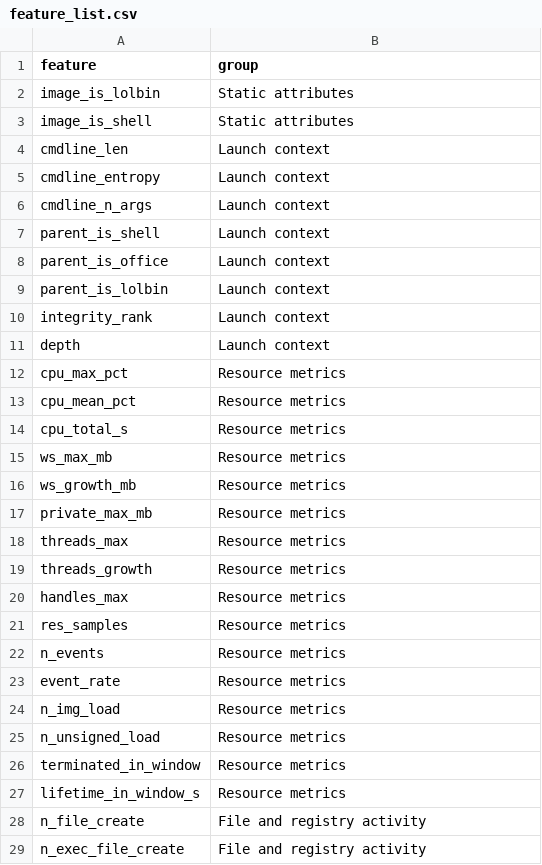
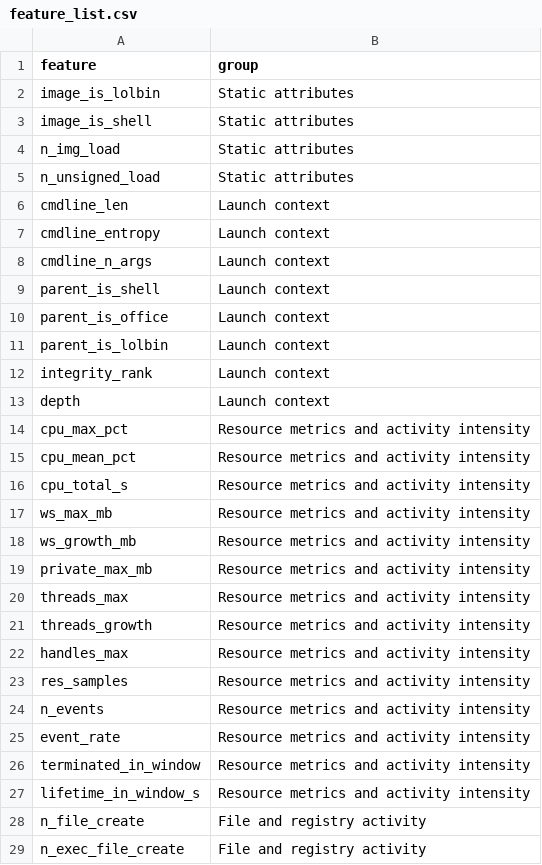
Before and after one commit to yevhenshcherbakofficial-rgb/Thesis, a CSV file: results/tables/feature_list.csv, drawn as a sheet; only a part is shown.

```diff
--- a/results/tables/feature_list.csv
+++ b/results/tables/feature_list.csv
@@ -3,2 +3,4 @@ image_is_lolbin,Static attributes
 image_is_shell,Static attributes
+n_img_load,Static attributes
+n_unsigned_load,Static attributes
 cmdline_len,Launch context
@@ -11,18 +13,16 @@ integrity_rank,Launch context
 depth,Launch context
-cpu_max_pct,Resource metrics
-cpu_mean_pct,Resource metrics
-cpu_total_s,Resource metrics
-ws_max_mb,Resource metrics
-ws_growth_mb,Resource metrics
-private_max_mb,Resource metrics
-threads_max,Resource metrics
-threads_growth,Resource metrics
-handles_max,Resource metrics
-res_samples,Resource metrics
-n_events,Resource metrics
-event_rate,Resource metrics
-n_img_load,Resource metrics
-n_unsigned_load,Resource metrics
-terminated_in_window,Resource metrics
-lifetime_in_window_s,Resource metrics
+cpu_max_pct,Resource metrics and activity intensity
+cpu_mean_pct,Resource metrics and activity intensity
+cpu_total_s,Resource metrics and activity intensity
+ws_max_mb,Resource metrics and activity intensity
+ws_growth_mb,Resource metrics and activity intensity
+private_max_mb,Resource metrics and activity intensity
+threads_max,Resource metrics and activity intensity
+threads_growth,Resource metrics and activity intensity
+handles_max,Resource metrics and activity intensity
+res_samples,Resource metrics and activity intensity
+n_events,Resource metrics and activity intensity
+event_rate,Resource metrics and activity intensity
+terminated_in_window,Resource metrics and activity intensity
+lifetime_in_window_s,Resource metrics and activity intensity
 n_file_create,File and registry activity
```
Also changed, not shown: 8 other files.
